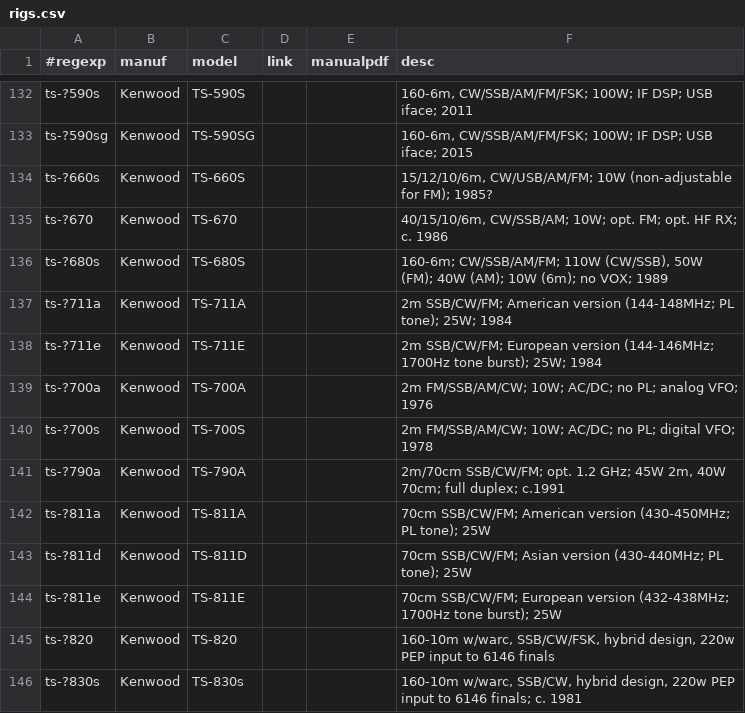
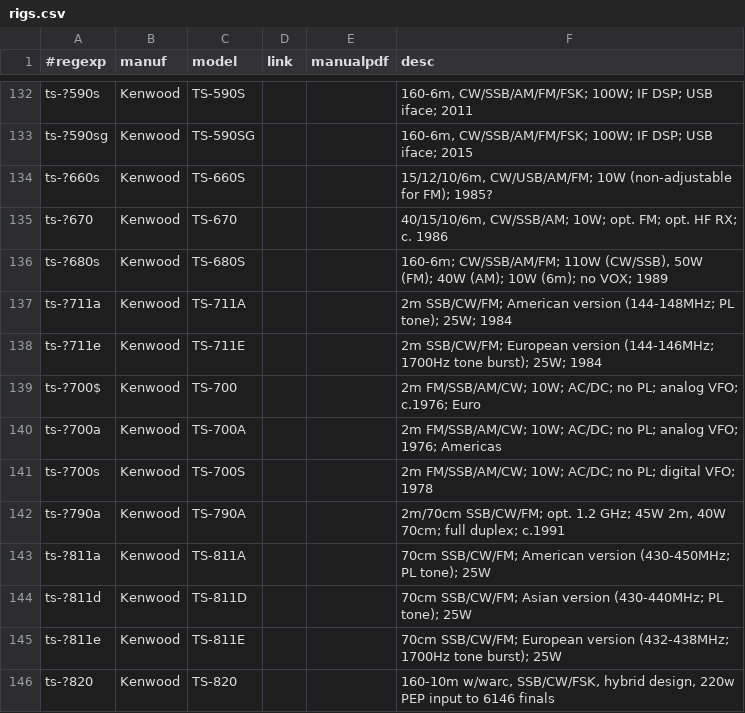
Before and after one commit to molo1134/rigs, a CSV file: rigs.csv, drawn as a sheet; only a part is shown, gaps mark what is left out; the shorter side is filled out with more unchanged rows.

Commit message:
add TS-700 euro version

```diff
--- a/rigs.csv
+++ b/rigs.csv
@@ -138,3 +138,4 @@ ts-?711a,Kenwood,TS-711A,,,"2m SSB/CW/FM; American version (144-148MHz; PL tone)
 ts-?711e,Kenwood,TS-711E,,,"2m SSB/CW/FM; European version (144-146MHz; 1700Hz tone burst); 25W; 1984"
-ts-?700a,Kenwood,TS-700A,,,"2m FM/SSB/AM/CW; 10W; AC/DC; no PL; analog VFO; 1976"
+ts-?700$,Kenwood,TS-700,,,"2m FM/SSB/AM/CW; 10W; AC/DC; no PL; analog VFO; c.1976; Euro"
+ts-?700a,Kenwood,TS-700A,,,"2m FM/SSB/AM/CW; 10W; AC/DC; no PL; analog VFO; 1976; Americas"
 ts-?700s,Kenwood,TS-700S,,,"2m FM/SSB/AM/CW; 10W; AC/DC; no PL; digital VFO; 1978"
```
